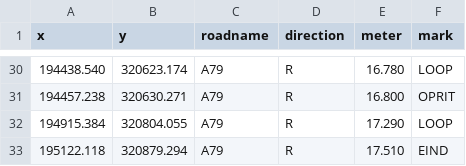
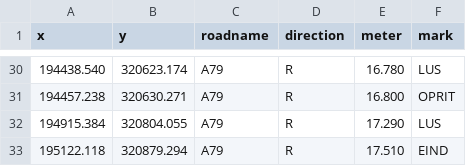
Before and after one commit to r-tmap/tmap, a CSV file: applications/traffic_NLD/output/info_A79_R.csv, drawn as a sheet; only a part is shown, gaps mark what is left out; the diff covers the shown part only.

```diff
--- a/applications/traffic_NLD/output/info_A79_R.csv
+++ b/applications/traffic_NLD/output/info_A79_R.csv
@@ -30,4 +30,4 @@ x	y	roadname	direction	meter	mark
-194438.540	320623.174	A79	R	16.780	LOOP
+194438.540	320623.174	A79	R	16.780	LUS
 194457.238	320630.271	A79	R	16.800	OPRIT
-194915.384	320804.055	A79	R	17.290	LOOP
+194915.384	320804.055	A79	R	17.290	LUS
 195122.118	320879.294	A79	R	17.510	EIND
```
Also changed, not shown: 17 edited cells elsewhere in this file, applications/traffic_NLD/output/info_A2_L.csv, applications/traffic_NLD/output/info_A2_R.csv, 11 other files.
